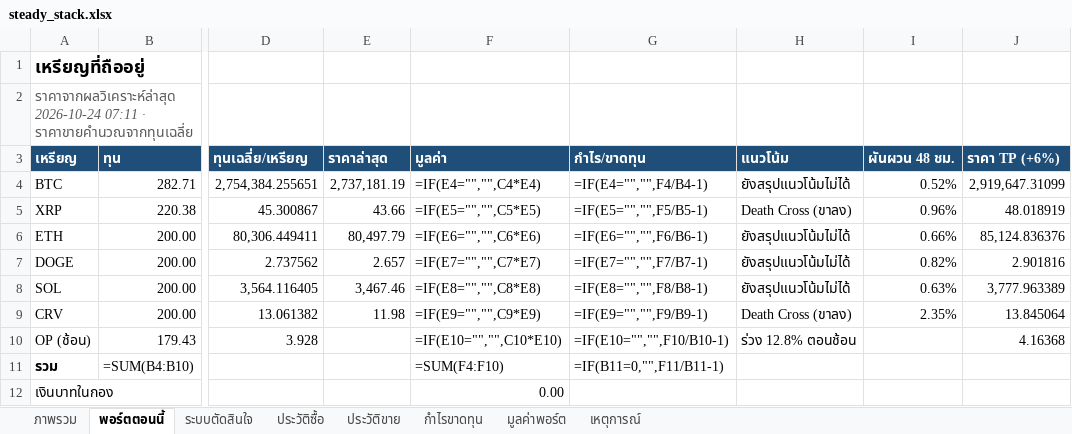
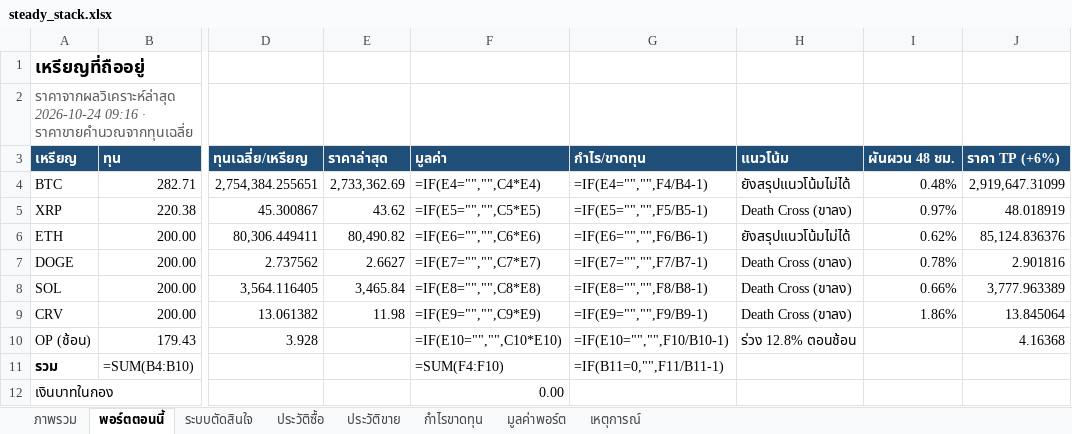
Before and after one commit to sutonakung-ops/BTC-ETH_THB_Alert, an Excel workbook: reports/steady_stack.xlsx, sheet พอร์ตตอนนี้, drawn as a sheet; only a part is shown, gaps mark what is left out; values as stored, in another font and other column widths than the file's, no borders; formulas without a stored value are shown as written; the diff names each change by its address in the sheet, - before the commit and + after, or states it on an @@ line.

```diff
--- a/reports/steady_stack.xlsx (sheet พอร์ตตอนนี้)
+++ b/reports/steady_stack.xlsx (sheet พอร์ตตอนนี้)
-A2 (เหรียญ): ราคาจากผลวิเคราะห์ล่าสุด 2026-10-24 07:11 · ราคาขายคำนวณจากทุนเฉลี่ย
+A2 (เหรียญ): ราคาจากผลวิเคราะห์ล่าสุด 2026-10-24 09:16 · ราคาขายคำนวณจากทุนเฉลี่ย
-E4 (ราคาล่าสุด): 2,737,181.19
+E4 (ราคาล่าสุด): 2,733,362.69
-I4 (ผันผวน 48 ชม.): 0.52%
+I4 (ผันผวน 48 ชม.): 0.48%
-E5 (ราคาล่าสุด): 43.66
+E5 (ราคาล่าสุด): 43.62
-I5 (ผันผวน 48 ชม.): 0.96%
+I5 (ผันผวน 48 ชม.): 0.97%
-E6 (ราคาล่าสุด): 80,497.79
+E6 (ราคาล่าสุด): 80,490.82
-I6 (ผันผวน 48 ชม.): 0.66%
+I6 (ผันผวน 48 ชม.): 0.62%
-E7 (ราคาล่าสุด): 2.657
+E7 (ราคาล่าสุด): 2.6627
-H7:H8 (แนวโน้ม): ยังสรุปแนวโน้มไม่ได้
+H7:H8 (แนวโน้ม): Death Cross (ขาลง)
-I7 (ผันผวน 48 ชม.): 0.82%
+I7 (ผันผวน 48 ชม.): 0.78%
-E8 (ราคาล่าสุด): 3,467.46
+E8 (ราคาล่าสุด): 3,465.84
-I8 (ผันผวน 48 ชม.): 0.63%
+I8 (ผันผวน 48 ชม.): 0.66%
-I9 (ผันผวน 48 ชม.): 2.35%
+I9 (ผันผวน 48 ชม.): 1.86%
```
Also changed, not shown: sheet มูลค่าพอร์ต, sheet ภาพรวม, charts or pictures, 9 other files.
